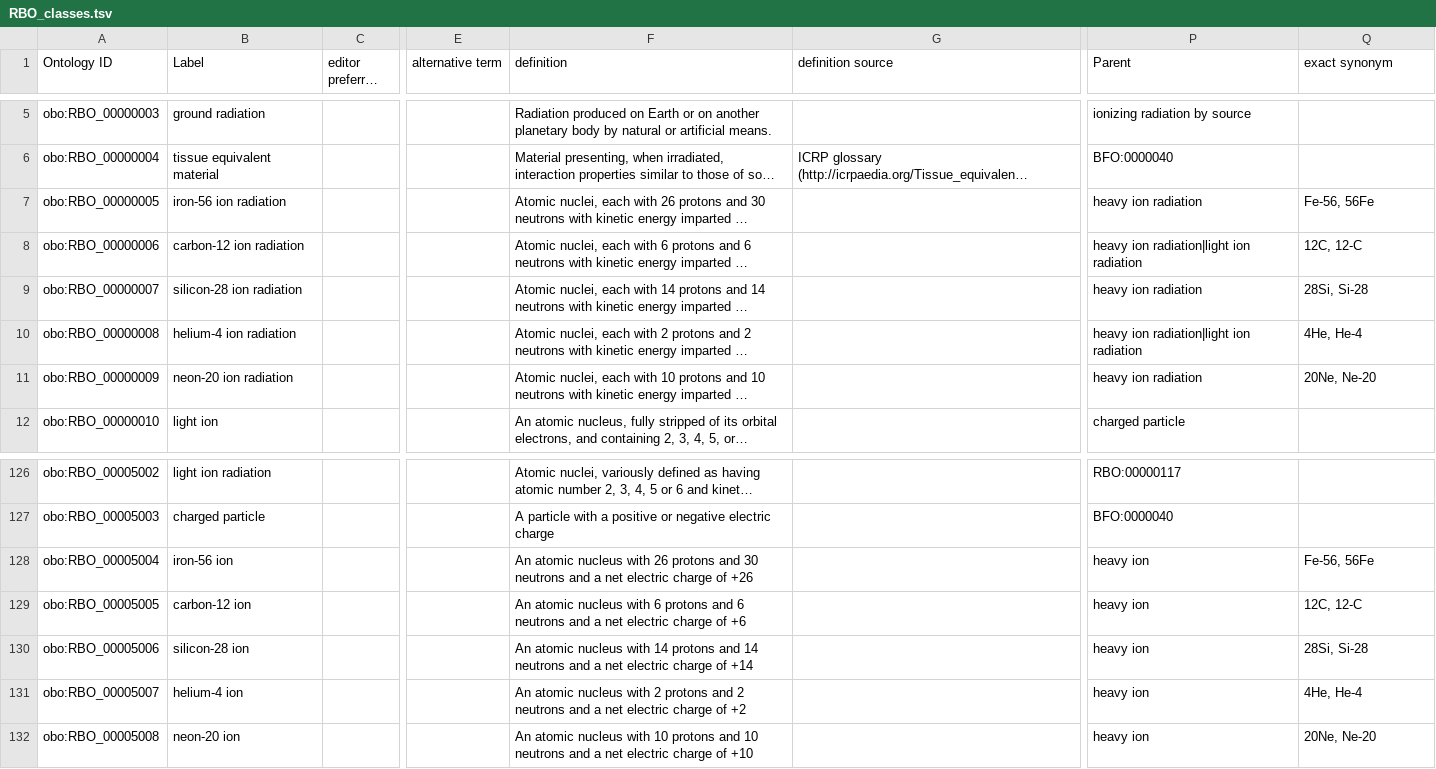
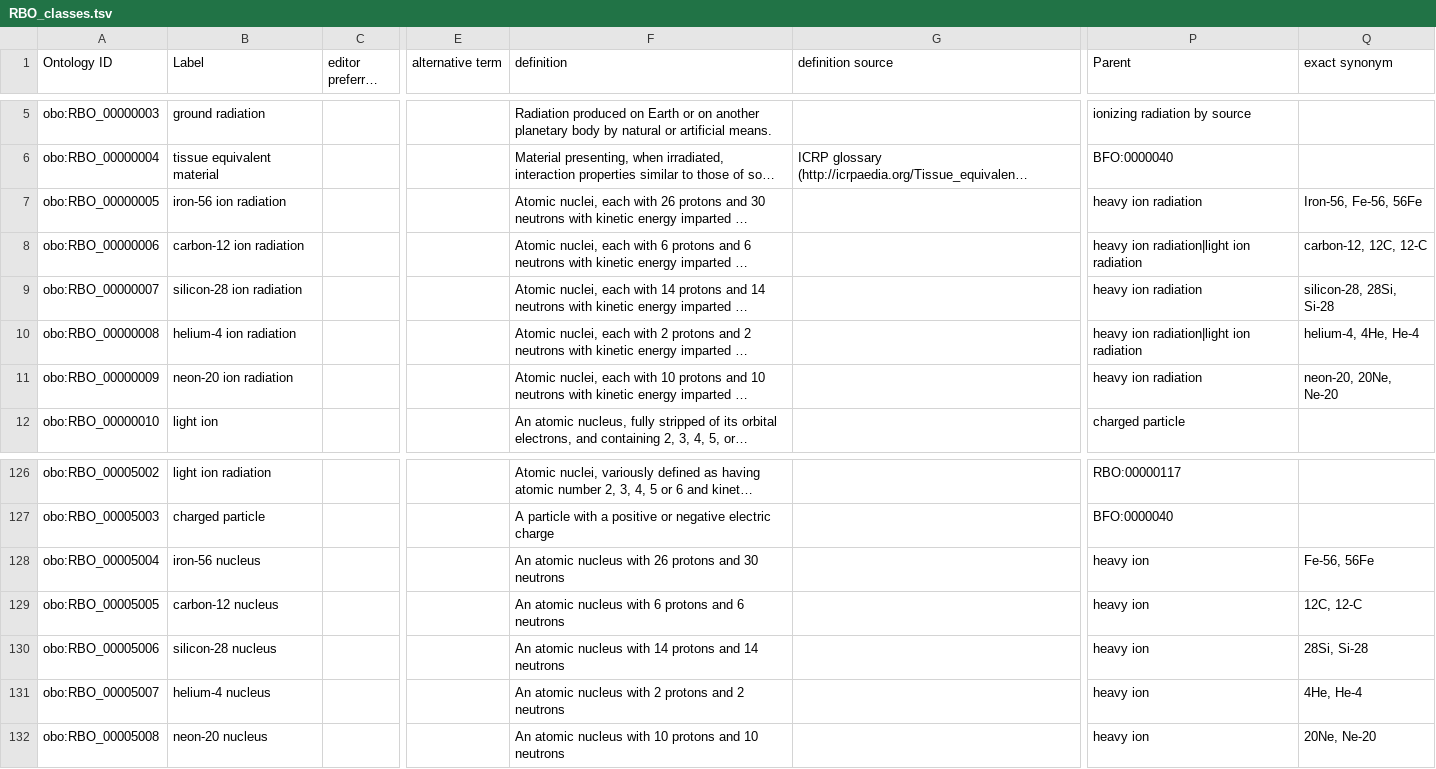
Before and after one commit to Radiobiology-Informatics-Consortium/RBO, a TSV file: src/templates/RBO_classes.tsv, drawn as a sheet; only a part is shown, gaps mark what is left out; long unchanged cells end in …; the diff names each change by its address in the sheet, - before the commit and + after, or states it on an @@ line.

```diff
--- a/src/templates/RBO_classes.tsv
+++ b/src/templates/RBO_classes.tsv
-Q7 (exact synonym): Fe-56, 56Fe
+Q7 (exact synonym): Iron-56, Fe-56, 56Fe
-Q8 (exact synonym): 12C, 12-C
+Q8 (exact synonym): carbon-12, 12C, 12-C
-Q9 (exact synonym): 28Si, Si-28
+Q9 (exact synonym): silicon-28, 28Si, Si-28
-Q10 (exact synonym): 4He, He-4
+Q10 (exact synonym): helium-4, 4He, He-4
-Q11 (exact synonym): 20Ne, Ne-20
+Q11 (exact synonym): neon-20, 20Ne, Ne-20
-B128 (Label): iron-56 ion
+B128 (Label): iron-56 nucleus
-F128 (definition): …30 neutrons and a net electric charge of +26
+F128 (definition): …30 neutrons
-B129 (Label): carbon-12 ion
+B129 (Label): carbon-12 nucleus
-F129 (definition): …6 neutrons and a net electric charge of +6
+F129 (definition): …6 neutrons
-B130 (Label): silicon-28 ion
+B130 (Label): silicon-28 nucleus
-F130 (definition): …14 neutrons and a net electric charge of +14
+F130 (definition): …14 neutrons
-B131 (Label): helium-4 ion
+B131 (Label): helium-4 nucleus
-F131 (definition): …2 neutrons and a net electric charge of +2
+F131 (definition): …2 neutrons
-B132 (Label): neon-20 ion
+B132 (Label): neon-20 nucleus
-F132 (definition): …10 neutrons and a net electric charge of +10
+F132 (definition): …10 neutrons
```
Also changed, not shown: 1 other file.
